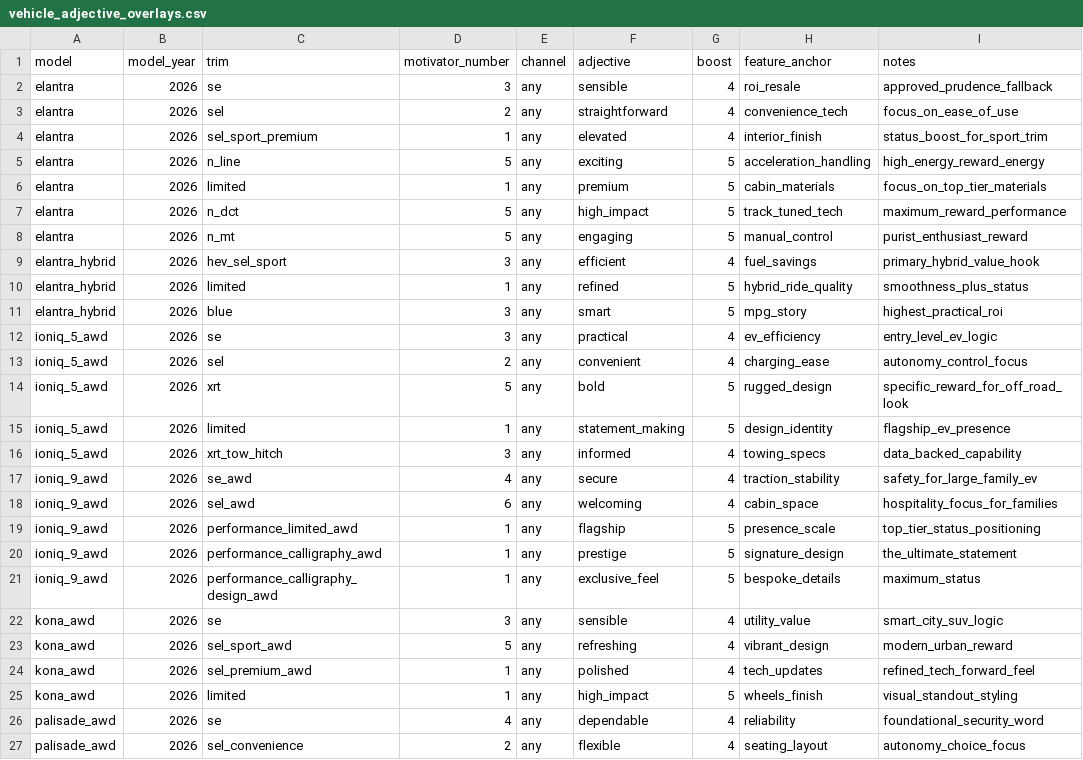
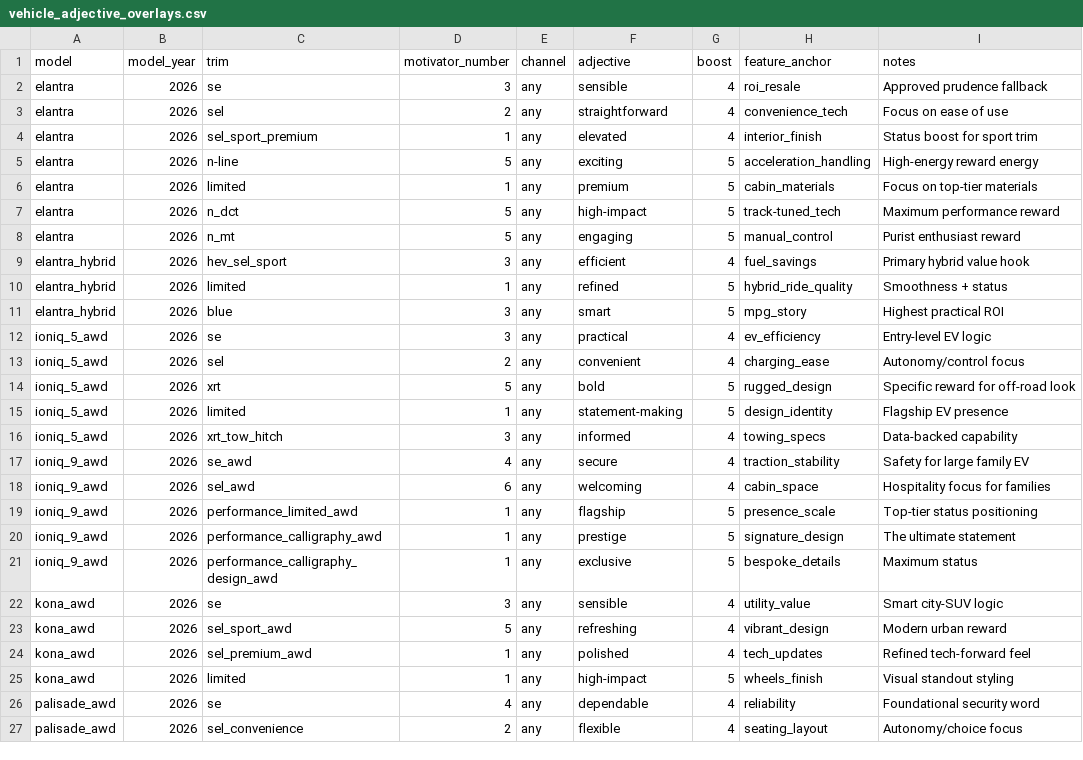
Before and after one commit to BabakRosewater/motivators, a CSV file: vehicle_adjective_overlays.csv, drawn as a sheet; only a part is shown; the diff covers the shown part only.

Commit message:
Update vehicle_adjective_overlays.csv

```diff
--- a/vehicle_adjective_overlays.csv
+++ b/vehicle_adjective_overlays.csv
@@ -1,27 +1,27 @@
 model,model_year,trim,motivator_number,channel,adjective,boost,feature_anchor,notes
-elantra,2026,se,3,any,sensible,4,roi_resale,approved_prudence_fallback
-elantra,2026,sel,2,any,straightforward,4,convenience_tech,focus_on_ease_of_use
-elantra,2026,sel_sport_premium,1,any,elevated,4,interior_finish,status_boost_for_sport_trim
-elantra,2026,n_line,5,any,exciting,5,acceleration_handling,high_energy_reward_energy
-elantra,2026,limited,1,any,premium,5,cabin_materials,focus_on_top_tier_materials
-elantra,2026,n_dct,5,any,high_impact,5,track_tuned_tech,maximum_reward_performance
-elantra,2026,n_mt,5,any,engaging,5,manual_control,purist_enthusiast_reward
-elantra_hybrid,2026,hev_sel_sport,3,any,efficient,4,fuel_savings,primary_hybrid_value_hook
-elantra_hybrid,2026,limited,1,any,refined,5,hybrid_ride_quality,smoothness_plus_status
-elantra_hybrid,2026,blue,3,any,smart,5,mpg_story,highest_practical_roi
-ioniq_5_awd,2026,se,3,any,practical,4,ev_efficiency,entry_level_ev_logic
-ioniq_5_awd,2026,sel,2,any,convenient,4,charging_ease,autonomy_control_focus
-ioniq_5_awd,2026,xrt,5,any,bold,5,rugged_design,specific_reward_for_off_road_look
-ioniq_5_awd,2026,limited,1,any,statement_making,5,design_identity,flagship_ev_presence
-ioniq_5_awd,2026,xrt_tow_hitch,3,any,informed,4,towing_specs,data_backed_capability
-ioniq_9_awd,2026,se_awd,4,any,secure,4,traction_stability,safety_for_large_family_ev
-ioniq_9_awd,2026,sel_awd,6,any,welcoming,4,cabin_space,hospitality_focus_for_families
-ioniq_9_awd,2026,performance_limited_awd,1,any,flagship,5,presence_scale,top_tier_status_positioning
-ioniq_9_awd,2026,performance_calligraphy_awd,1,any,prestige,5,signature_design,the_ultimate_statement
-ioniq_9_awd,2026,performance_calligraphy_design_awd,1,any,exclusive_feel,5,bespoke_details,maximum_status
-kona_awd,2026,se,3,any,sensible,4,utility_value,smart_city_suv_logic
-kona_awd,2026,sel_sport_awd,5,any,refreshing,4,vibrant_design,modern_urban_reward
-kona_awd,2026,sel_premium_awd,1,any,polished,4,tech_updates,refined_tech_forward_feel
-kona_awd,2026,limited,1,any,high_impact,5,wheels_finish,visual_standout_styling
-palisade_awd,2026,se,4,any,dependable,4,reliability,foundational_security_word
-palisade_awd,2026,sel_convenience,2,any,flexible,4,seating_layout,autonomy_choice_focus
+elantra,2026,se,3,any,sensible,4,roi_resale,Approved prudence fallback
+elantra,2026,sel,2,any,straightforward,4,convenience_tech,Focus on ease of use
+elantra,2026,sel_sport_premium,1,any,elevated,4,interior_finish,Status boost for sport trim
+elantra,2026,n-line,5,any,exciting,5,acceleration_handling,High-energy reward energy
+elantra,2026,limited,1,any,premium,5,cabin_materials,Focus on top-tier materials
+elantra,2026,n_dct,5,any,high-impact,5,track-tuned_tech,Maximum performance reward
+elantra,2026,n_mt,5,any,engaging,5,manual_control,Purist enthusiast reward
+elantra_hybrid,2026,hev_sel_sport,3,any,efficient,4,fuel_savings,Primary hybrid value hook
+elantra_hybrid,2026,limited,1,any,refined,5,hybrid_ride_quality,Smoothness + status
+elantra_hybrid,2026,blue,3,any,smart,5,mpg_story,Highest practical ROI
+ioniq_5_awd,2026,se,3,any,practical,4,ev_efficiency,Entry-level EV logic
+ioniq_5_awd,2026,sel,2,any,convenient,4,charging_ease,Autonomy/control focus
+ioniq_5_awd,2026,xrt,5,any,bold,5,rugged_design,Specific reward for off-road look
+ioniq_5_awd,2026,limited,1,any,statement-making,5,design_identity,Flagship EV presence
+ioniq_5_awd,2026,xrt_tow_hitch,3,any,informed,4,towing_specs,Data-backed capability
+ioniq_9_awd,2026,se_awd,4,any,secure,4,traction_stability,Safety for large family EV
+ioniq_9_awd,2026,sel_awd,6,any,welcoming,4,cabin_space,Hospitality focus for families
+ioniq_9_awd,2026,performance_limited_awd,1,any,flagship,5,presence_scale,Top-tier status positioning
+ioniq_9_awd,2026,performance_calligraphy_awd,1,any,prestige,5,signature_design,The ultimate statement
+ioniq_9_awd,2026,performance_calligraphy_design_awd,1,any,exclusive,5,bespoke_details,Maximum status
+kona_awd,2026,se,3,any,sensible,4,utility_value,Smart city-SUV logic
+kona_awd,2026,sel_sport_awd,5,any,refreshing,4,vibrant_design,Modern urban reward
+kona_awd,2026,sel_premium_awd,1,any,polished,4,tech_updates,Refined tech-forward feel
+kona_awd,2026,limited,1,any,high-impact,5,wheels_finish,Visual standout styling
+palisade_awd,2026,se,4,any,dependable,4,reliability,Foundational security word
+palisade_awd,2026,sel_convenience,2,any,flexible,4,seating_layout,Autonomy/choice focus
```
Also changed, not shown: 52 edited cells elsewhere in this file.
